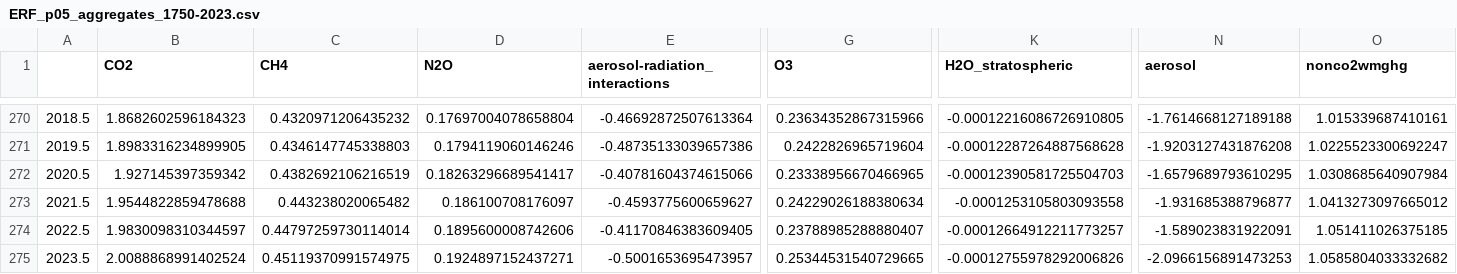
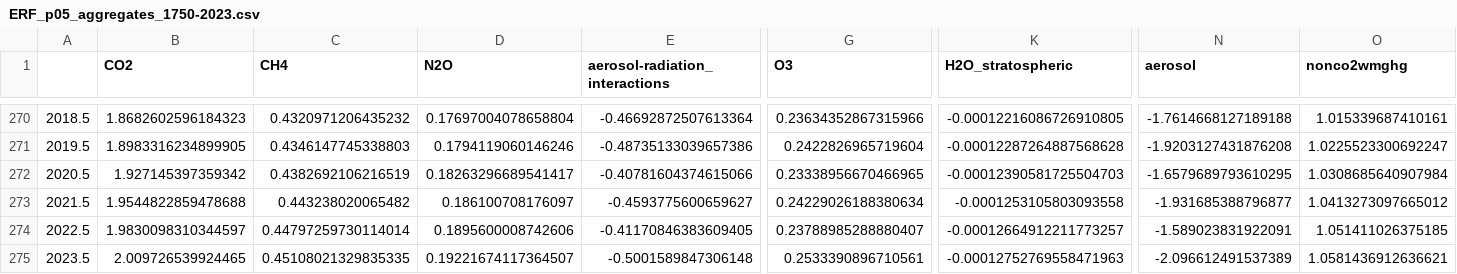
Before and after one commit to ClimateIndicator/forcing-timeseries, a CSV file: output/ERF_p05_aggregates_1750-2023.csv, drawn as a sheet; only a part is shown, gaps mark what is left out; the diff covers the shown part only; the diff names each change by its address in the sheet, - before the commit and + after, or states it on an @@ line.

```diff
--- a/output/ERF_p05_aggregates_1750-2023.csv
+++ b/output/ERF_p05_aggregates_1750-2023.csv
-B275 (CO2): 2.0088868991402524
+B275 (CO2): 2.009726539924465
-C275 (CH4): 0.45119370991574975
+C275 (CH4): 0.45108021329835335
-D275 (N2O): 0.1924897152437271
+D275 (N2O): 0.19221674117364507
-E275 (aerosol-radiation_interactions): -0.5001653695473957
+E275 (aerosol-radiation_interactions): -0.5001589847306148
-G275 (O3): 0.25344531540729665
+G275 (O3): 0.2533390896710561
-K275 (H2O_stratospheric): -0.00012755978292006826
+K275 (H2O_stratospheric): -0.00012752769558471963
-N275 (aerosol): -2.0966156891473253
+N275 (aerosol): -2.096612491537389
-O275 (nonco2wmghg): 1.0585804033332682
+O275 (nonco2wmghg): 1.0581436912636621
```
Also changed, not shown: 3 edited cells elsewhere in this file, output/ERF_best_1750-2023.csv, output/ERF_best_DAMIP_1750-2023.csv, 12 other files.
